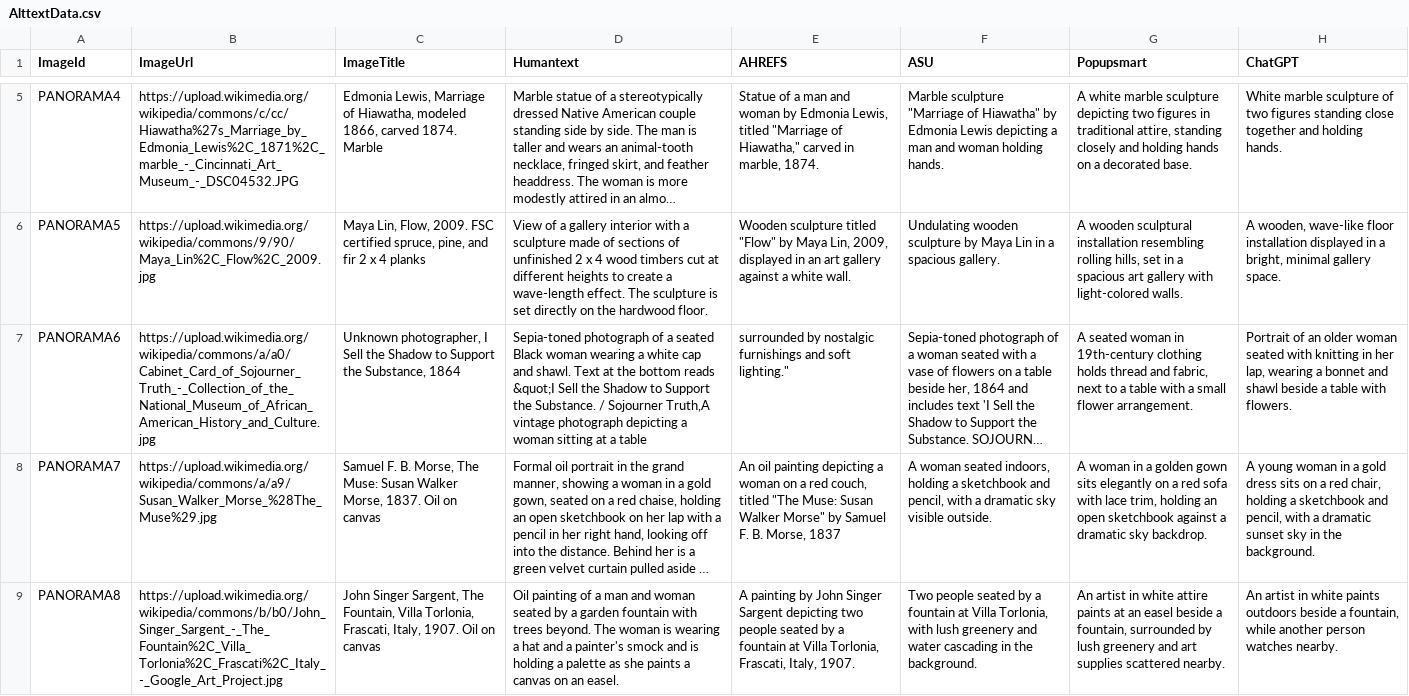
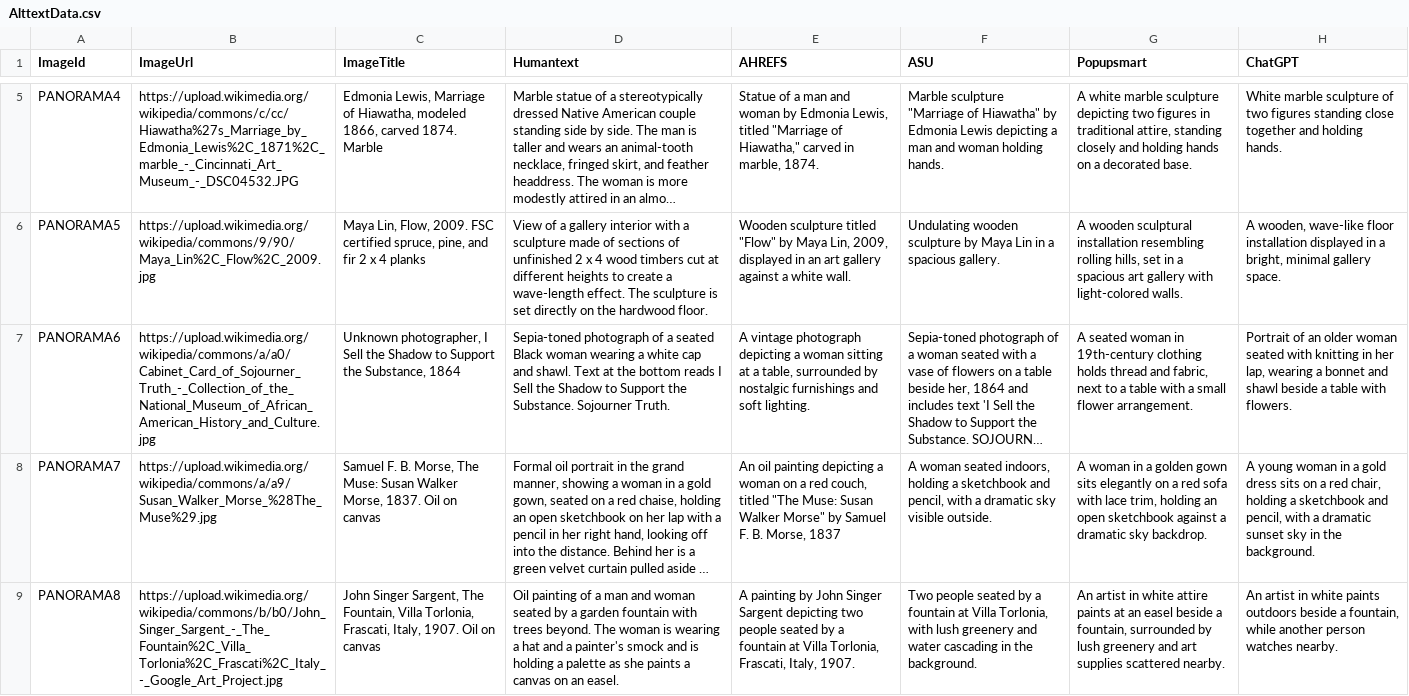
Before and after one commit to jinnic/alt-text-survey, a CSV file: data/AlttextData.csv, drawn as a sheet; only a part is shown, gaps mark what is left out; long unchanged cells end in …; the diff names each change by its address in the sheet, - before the commit and + after, or states it on an @@ line.

Commit message:
Update AlttextData.csv
Corrected data for Panorama6

```diff
--- a/data/AlttextData.csv
+++ b/data/AlttextData.csv
-D7 (Humantext): …bottom reads &quot;I Sell the Shadow to Support the Substance. / Sojourner Truth,A vintage photograph depicting a woman sitting at a table
+D7 (Humantext): …bottom reads I Sell the Shadow to Support the Substance. Sojourner Truth.
-E7 (AHREFS): surrounded by nostalgic furnishings and soft lighting."
+E7 (AHREFS): A vintage photograph depicting a woman sitting at a table, surrounded by nostalgic furnishings and soft lighting.
```
